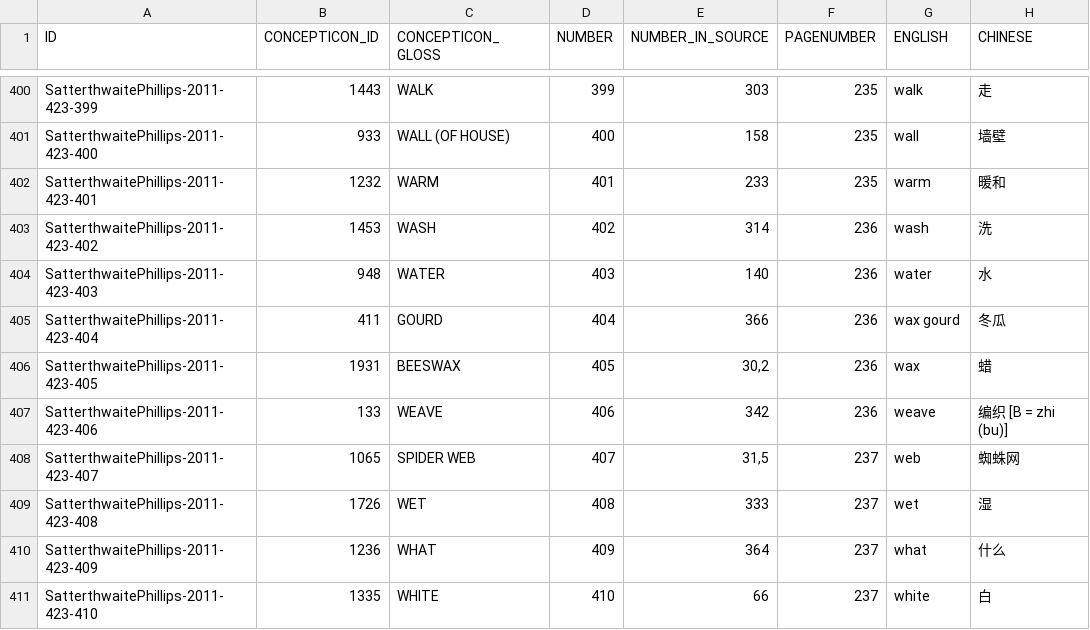
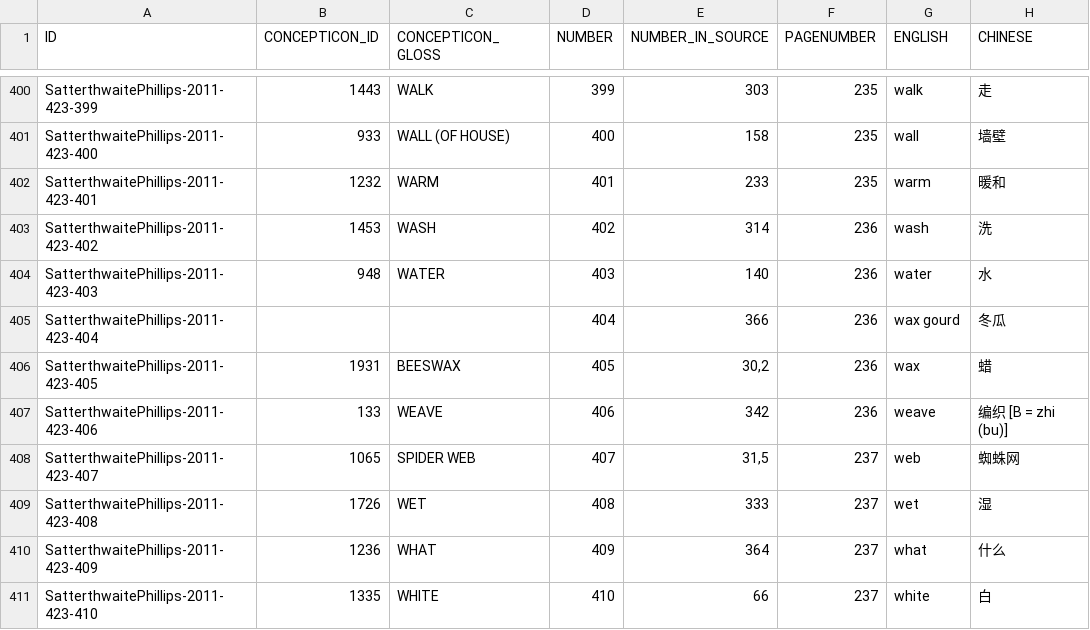
Before and after one commit to concepticon/concepticon-data, a TSV file: concepticondata/conceptlists/SatterthwaitePhillips-2011-423.tsv, drawn as a sheet; only a part is shown, gaps mark what is left out.

```diff
--- a/concepticondata/conceptlists/SatterthwaitePhillips-2011-423.tsv
+++ b/concepticondata/conceptlists/SatterthwaitePhillips-2011-423.tsv
@@ -404,3 +404,3 @@ SatterthwaitePhillips-2011-423-402	1453	WASH	402	314	236	wash	洗
 SatterthwaitePhillips-2011-423-403	948	WATER	403	140	236	water	水
-SatterthwaitePhillips-2011-423-404	411	GOURD	404	366	236	wax gourd	冬瓜
+SatterthwaitePhillips-2011-423-404			404	366	236	wax gourd	冬瓜
 SatterthwaitePhillips-2011-423-405	1931	BEESWAX	405	30,2	236	wax	蜡
```
Also changed, not shown: concepticondata/conceptlists/BeijingDaxue-1964-905.tsv.
